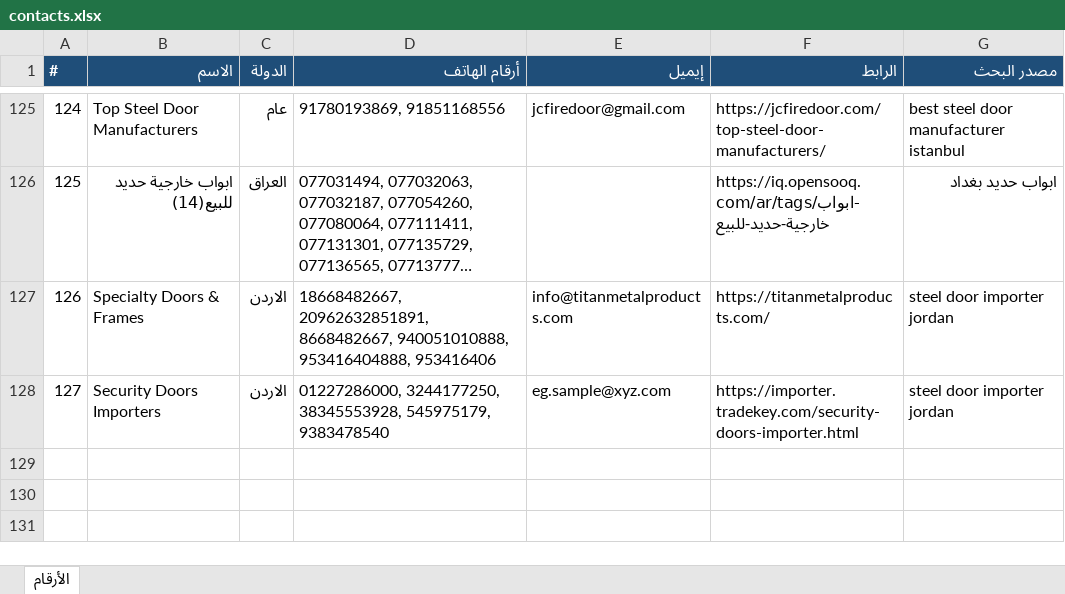
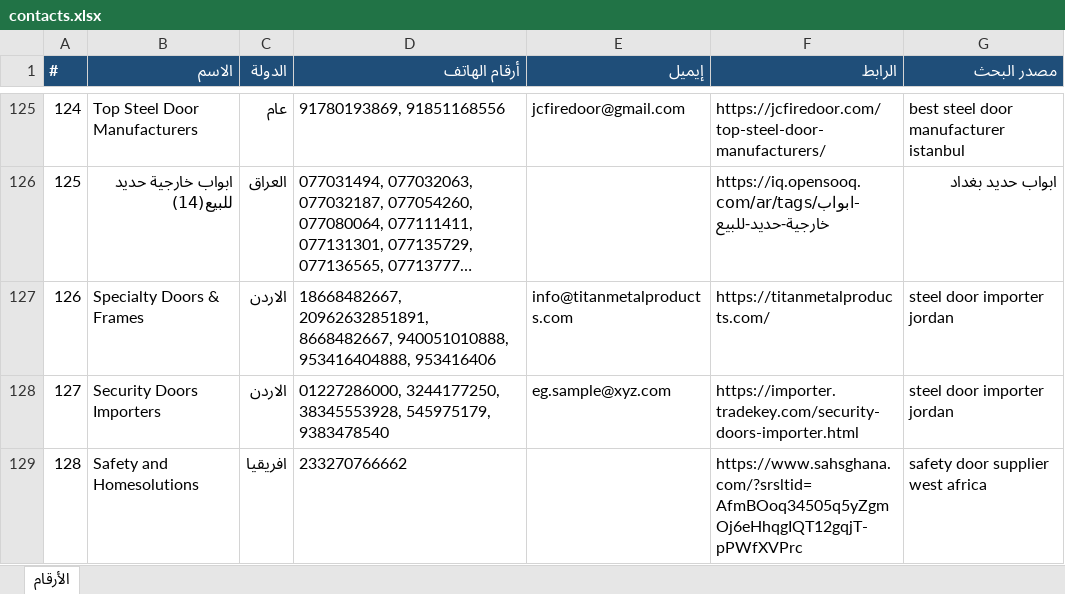
Before and after one commit to mnmtm12-eng/mnmtm12-eng.github.io, an Excel workbook: contacts.xlsx, sheet الأرقام, drawn as a sheet; only a part is shown, gaps mark what is left out; long unchanged cells end in …; values as stored, in another font and other column widths than the file's, no borders; the diff names each change by its address in the sheet, - before the commit and + after, or states it on an @@ line.

```diff
--- a/contacts.xlsx (sheet الأرقام)
+++ b/contacts.xlsx (sheet الأرقام)
+row 129: 128 | Safety and Homesolutions | افريقيا | 233270766662 |  | https://www.sahsghana.com/?srsltid=AfmBOoq34505q5yZgmOj6eHhqgIQT12gqjT-pPWfXVPrc | safety door supplier west africa
```
Also changed, not shown: 2 other files.
